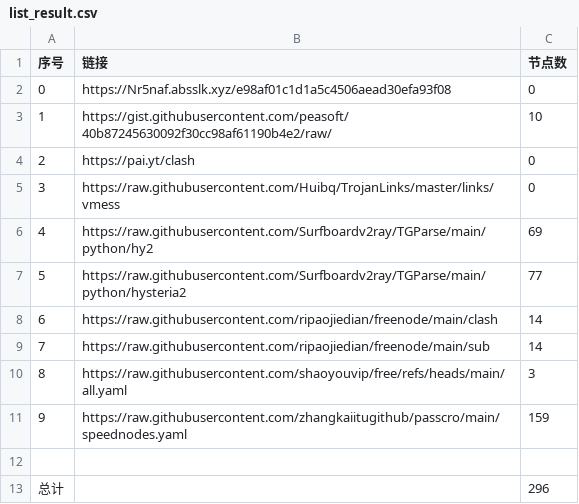
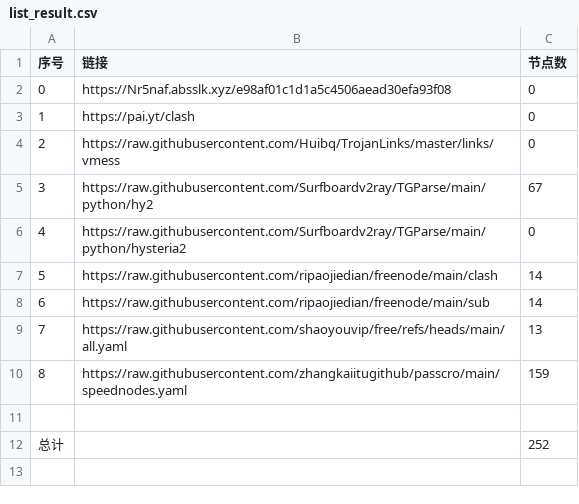
Before and after one commit to yunskyline/NoMoreWalls, a CSV file: list_result.csv, drawn as a sheet; removed rows and columns are numbered as before the commit, all else as after; the diff names each change by its address in the sheet, - before the commit and + after, or states it on an @@ line.

```diff
--- a/list_result.csv
+++ b/list_result.csv
-row 3: 1 | https://gist.githubusercontent.com/peasoft/40b87245630092f30cc98af61190b4e2/raw/ | 10
@@ column A (序号) renumbered between rows 3 and 10 @@
-C5 (节点数): 69
+C5 (节点数): 67
-C6 (节点数): 77
+C6 (节点数): 0
-C9 (节点数): 3
+C9 (节点数): 13
-C12 (节点数): 296
+C12 (节点数): 252
```
Also changed, not shown: 19 other files.
